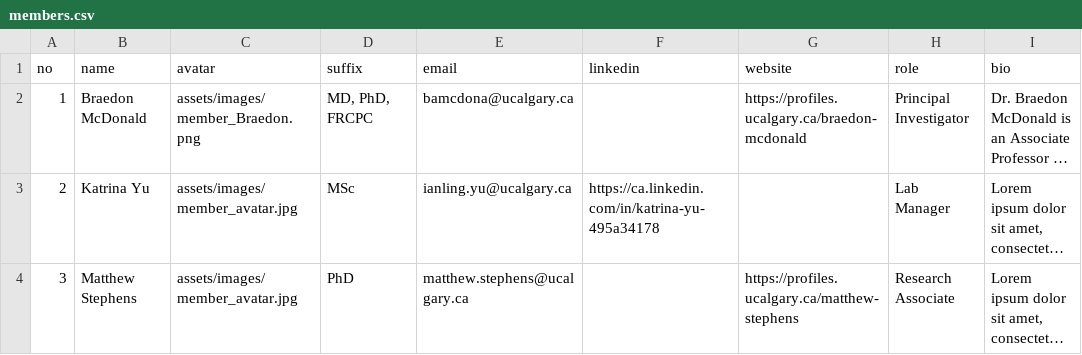
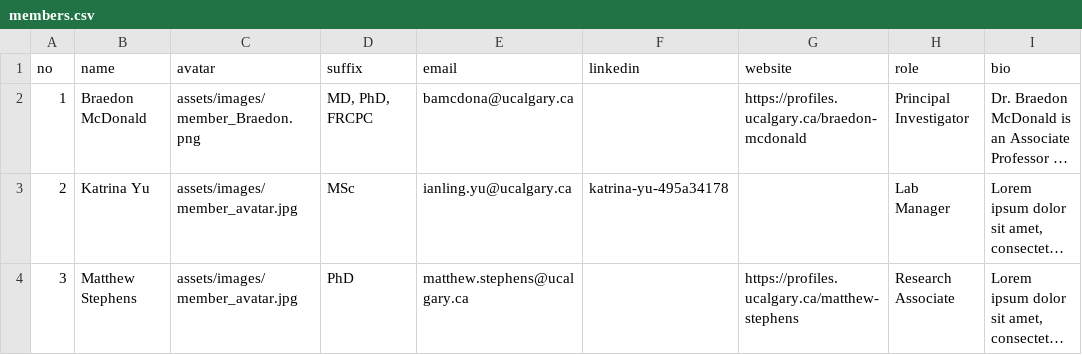
Before and after one commit to TMRLab/TMRLab.github.io, a CSV file: _data/members.csv, drawn as a sheet; only a part is shown; long unchanged cells end in …; the diff covers the shown part only; the diff names each change by its address in the sheet, - before the commit and + after, or states it on an @@ line.

```diff
--- a/_data/members.csv
+++ b/_data/members.csv
-F3 (linkedin): https://ca.linkedin.com/in/katrina-yu-495a34178
+F3 (linkedin): katrina-yu-495a34178
```
Also changed, not shown: 10 edited cells elsewhere in this file, 2 other files.
